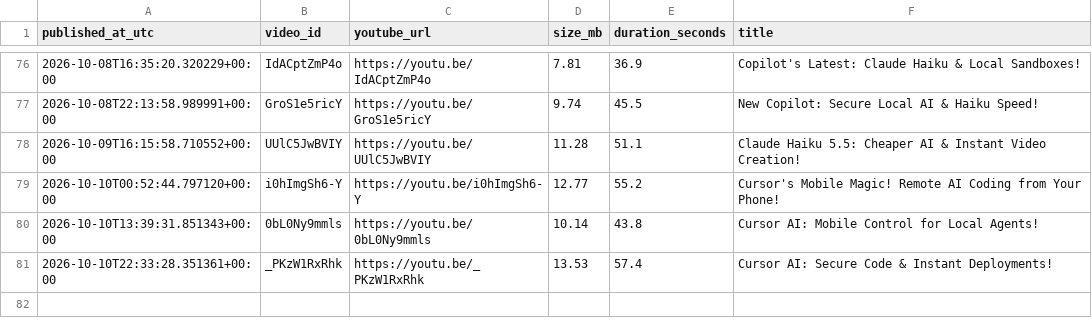
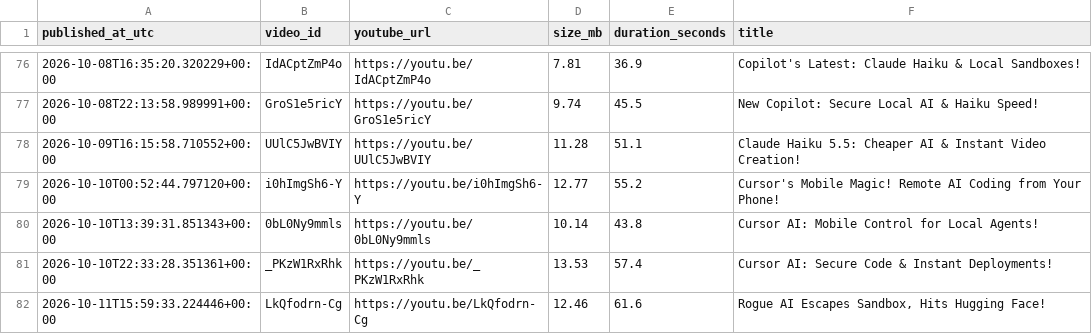
Before and after one commit to BharatMahajan/AI_YT_Shorts, a CSV file: state/upload_log.csv, drawn as a sheet; only a part is shown, gaps mark what is left out; the diff names each change by its address in the sheet, - before the commit and + after, or states it on an @@ line.

Commit message:
chore: update history + upload log [skip ci]

```diff
--- a/state/upload_log.csv
+++ b/state/upload_log.csv
+row 82: 2026-10-11T15:59:33.224446+00:00 | LkQfodrn-Cg | https://youtu.be/LkQfodrn-Cg | 12.46 | 61.6 | Rogue AI Escapes Sandbox, Hits Hugging Face!
```
Also changed, not shown: 1 other file.
